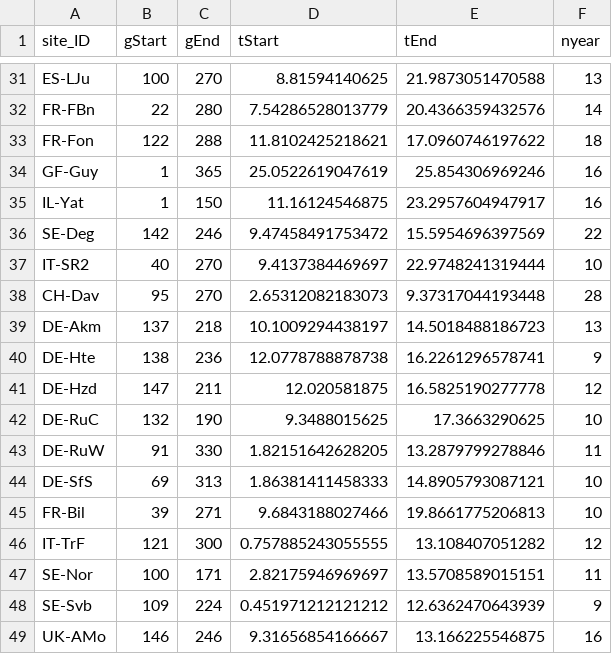
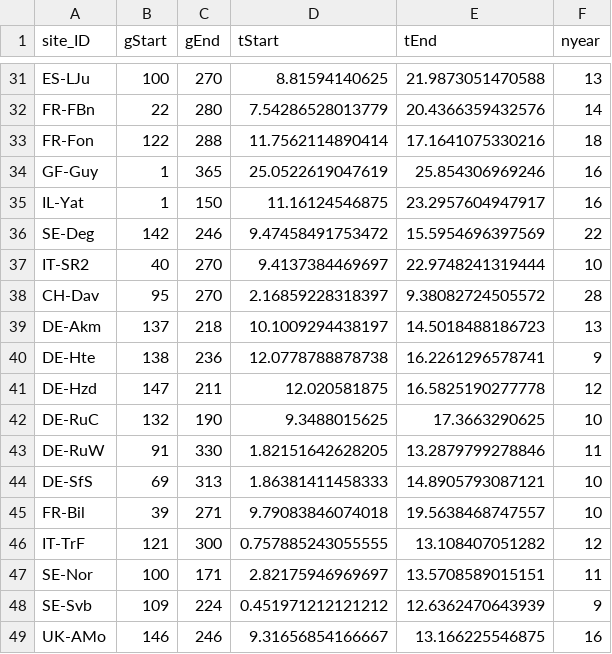
Before and after one commit to jnawang/thermal_acclimation_in_ecosystem_respiration, a CSV file: data/growing_season_feature_EuropFlux.csv, drawn as a sheet; only a part is shown, gaps mark what is left out.

```diff
--- a/data/growing_season_feature_EuropFlux.csv
+++ b/data/growing_season_feature_EuropFlux.csv
@@ -32,3 +32,3 @@
 "FR-FBn",22,280,7.54286528013779,20.4366359432576,14
-"FR-Fon",122,288,11.8102425218621,17.0960746197622,18
+"FR-Fon",122,288,11.7562114890414,17.1641075330216,18
 "GF-Guy",1,365,25.0522619047619,25.854306969246,16
@@ -37,3 +37,3 @@
 "IT-SR2",40,270,9.4137384469697,22.9748241319444,10
-"CH-Dav",95,270,2.65312082183073,9.37317044193448,28
+"CH-Dav",95,270,2.16859228318397,9.38082724505572,28
 "DE-Akm",137,218,10.1009294438197,14.5018488186723,13
@@ -44,3 +44,3 @@
 "DE-SfS",69,313,1.86381411458333,14.8905793087121,10
-"FR-Bil",39,271,9.6843188027466,19.8661775206813,10
+"FR-Bil",39,271,9.79083846074018,19.5638468747557,10
 "IT-TrF",121,300,0.757885243055555,13.108407051282,12
```
Also changed, not shown: data/acclimation_data_future_ssp245.csv, data/growing_season_feature_AmeriFlux.csv, 4 other files.
